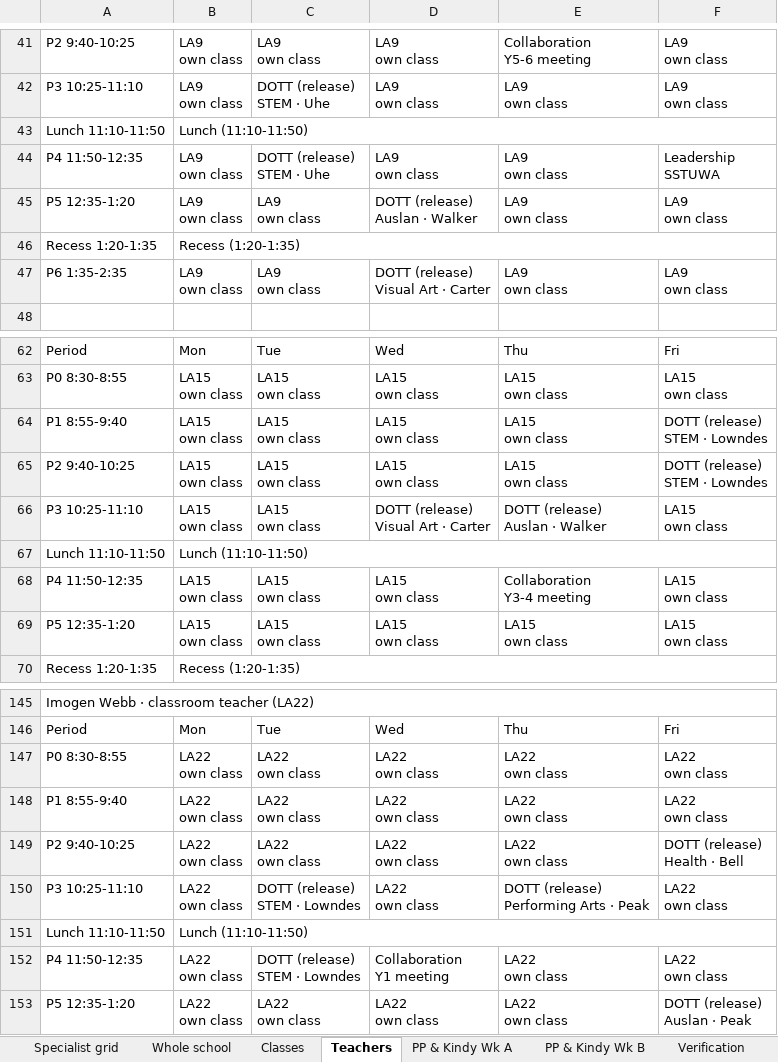
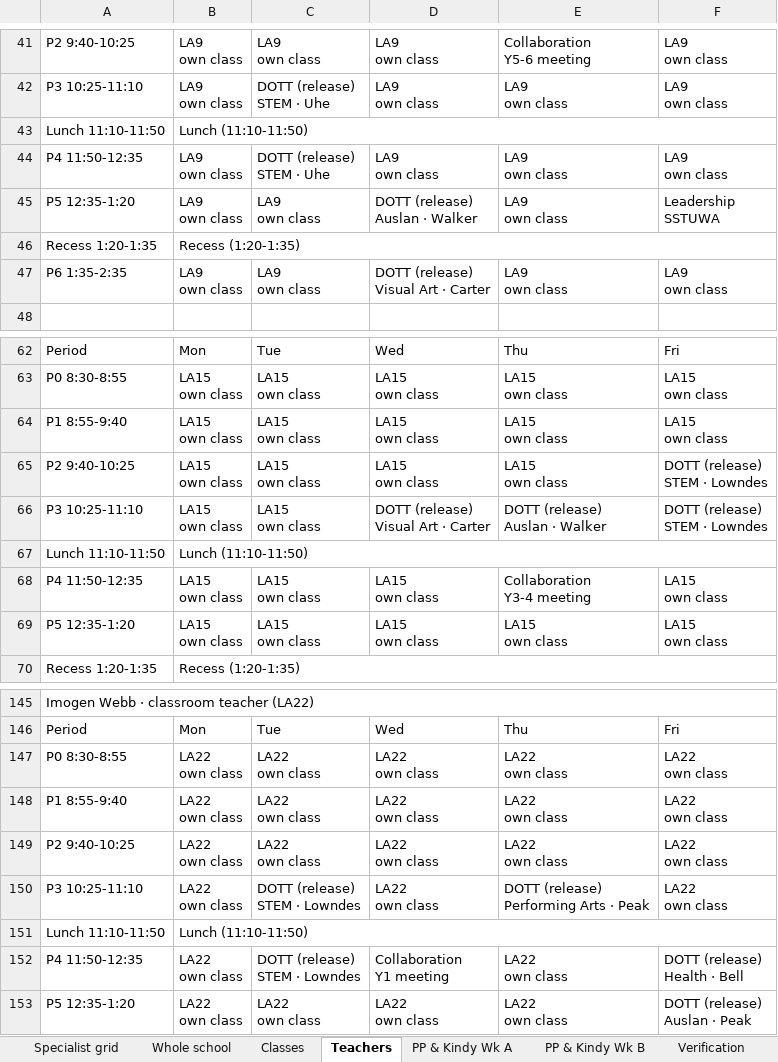
Before and after one commit to btrpchev/tapping-s2-timetable, an Excel workbook: Tapping_S2_Specialist_Timetable.xlsx, sheet Teachers, drawn as a sheet; only a part is shown, gaps mark what is left out; values as stored, in another font and other column widths than the file's, no cell formats; ↵ is a line break in a cell; the diff covers the shown part only; the diff names each change by its address in the sheet, - before the commit and + after, or states it on an @@ line.

```diff
--- a/Tapping_S2_Specialist_Timetable.xlsx (sheet Teachers)
+++ b/Tapping_S2_Specialist_Timetable.xlsx (sheet Teachers)
-F44: Leadership ↵ SSTUWA
+F44: LA9 ↵ own class
-F45: LA9 ↵ own class
+F45: Leadership ↵ SSTUWA
-F64: DOTT (release) ↵ STEM · Lowndes
+F64: LA15 ↵ own class
-F66: LA15 ↵ own class
+F66: DOTT (release) ↵ STEM · Lowndes
-F149: DOTT (release) ↵ Health · Bell
+F149: LA22 ↵ own class
-F152: LA22 ↵ own class
+F152: DOTT (release) ↵ Health · Bell
```
Also changed, not shown: 11 edited cells elsewhere in this sheet, sheet Whole school, sheet Classes, sheet Specialist grid, sheet Verification, cell formats, 6 other files.
